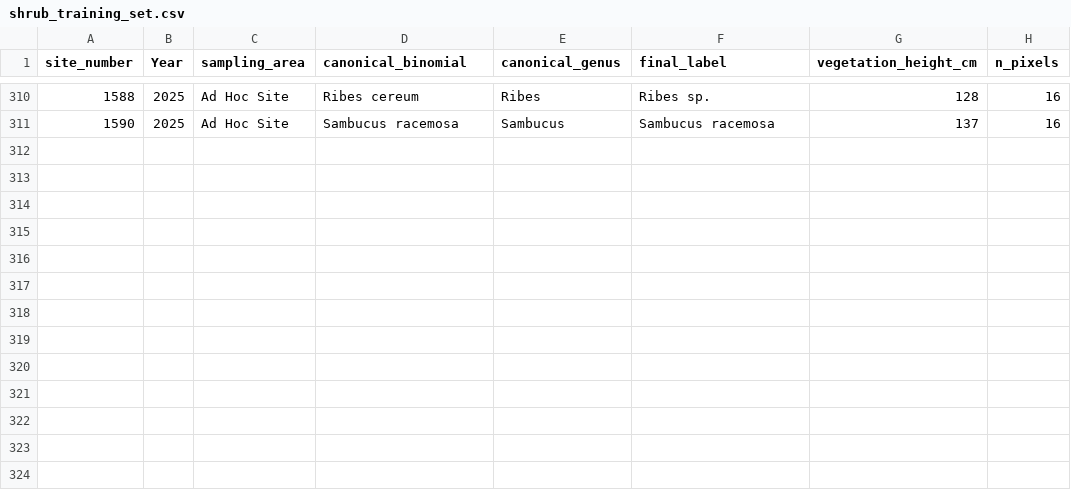
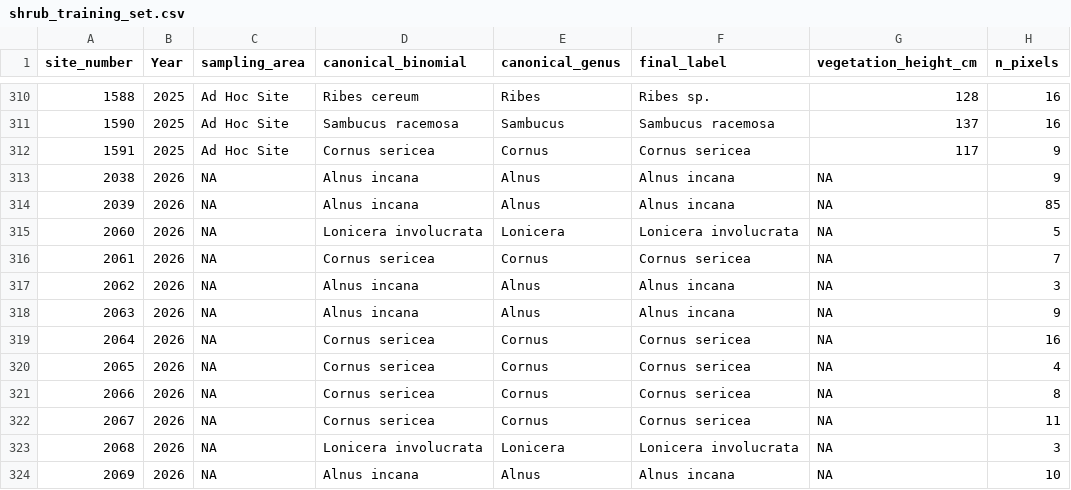
Before and after one commit to rmbl-chess/CHESS_meadow_clustering, a CSV file: data/derived/shrub_training_set.csv, drawn as a sheet; only a part is shown, gaps mark what is left out.

```diff
--- a/data/derived/shrub_training_set.csv
+++ b/data/derived/shrub_training_set.csv
@@ -311 +311,14 @@ site_number,Year,sampling_area,canonical_binomial,canonical_genus,final_label,ve
 1590,2025,Ad Hoc Site,Sambucus racemosa,Sambucus,Sambucus racemosa,137,16
+1591,2025,Ad Hoc Site,Cornus sericea,Cornus,Cornus sericea,117,9
+2038,2026,NA,Alnus incana,Alnus,Alnus incana,NA,9
+2039,2026,NA,Alnus incana,Alnus,Alnus incana,NA,85
+2060,2026,NA,Lonicera involucrata,Lonicera,Lonicera involucrata,NA,5
+2061,2026,NA,Cornus sericea,Cornus,Cornus sericea,NA,7
+2062,2026,NA,Alnus incana,Alnus,Alnus incana,NA,3
+2063,2026,NA,Alnus incana,Alnus,Alnus incana,NA,9
+2064,2026,NA,Cornus sericea,Cornus,Cornus sericea,NA,16
+2065,2026,NA,Cornus sericea,Cornus,Cornus sericea,NA,4
+2066,2026,NA,Cornus sericea,Cornus,Cornus sericea,NA,8
+2067,2026,NA,Cornus sericea,Cornus,Cornus sericea,NA,11
+2068,2026,NA,Lonicera involucrata,Lonicera,Lonicera involucrata,NA,3
+2069,2026,NA,Alnus incana,Alnus,Alnus incana,NA,10
```
Also changed, not shown: data/derived/joint_training_set.csv, data/derived/punch_list.csv, 5 other files.
